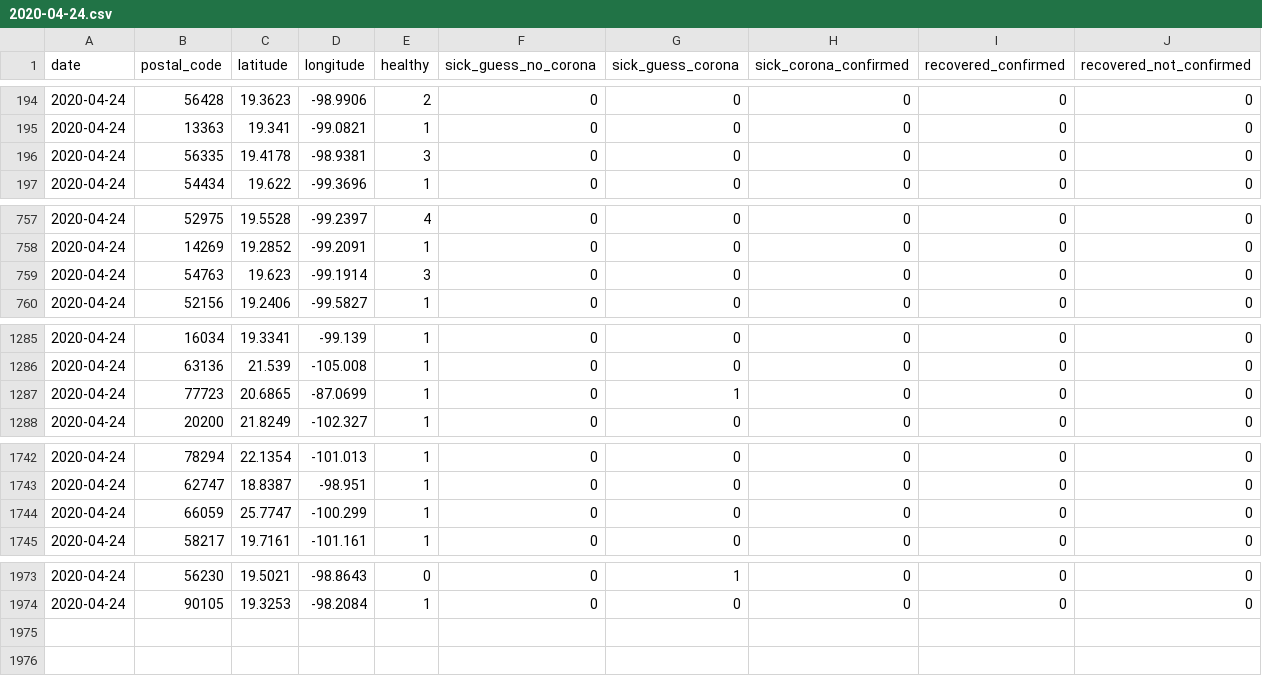
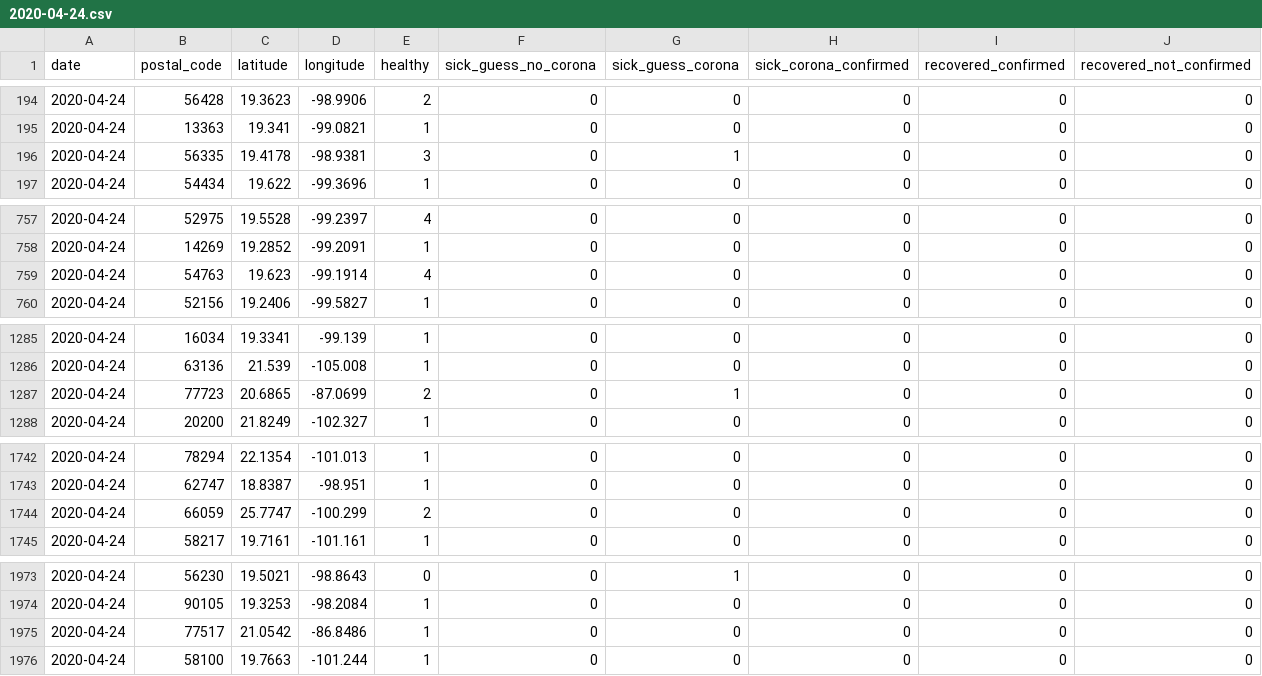
Before and after one commit to ch-covid-19/datasets-mex, a CSV file: daily-reports/2020-04-24.csv, drawn as a sheet; only a part is shown, gaps mark what is left out.

```diff
--- a/daily-reports/2020-04-24.csv
+++ b/daily-reports/2020-04-24.csv
@@ -195,3 +195,3 @@ date,postal_code,latitude,longitude,healthy,sick_guess_no_corona,sick_guess_coro
 2020-04-24,13363,19.341,-99.0821,1,0,0,0,0,0
-2020-04-24,56335,19.4178,-98.9381,3,0,0,0,0,0
+2020-04-24,56335,19.4178,-98.9381,3,0,1,0,0,0
 2020-04-24,54434,19.622,-99.3696,1,0,0,0,0,0
@@ -758,3 +758,3 @@ date,postal_code,latitude,longitude,healthy,sick_guess_no_corona,sick_guess_coro
 2020-04-24,14269,19.2852,-99.2091,1,0,0,0,0,0
-2020-04-24,54763,19.623,-99.1914,3,0,0,0,0,0
+2020-04-24,54763,19.623,-99.1914,4,0,0,0,0,0
 2020-04-24,52156,19.2406,-99.5827,1,0,0,0,0,0
@@ -1286,3 +1286,3 @@ date,postal_code,latitude,longitude,healthy,sick_guess_no_corona,sick_guess_coro
 2020-04-24,63136,21.539,-105.008,1,0,0,0,0,0
-2020-04-24,77723,20.6865,-87.0699,1,0,1,0,0,0
+2020-04-24,77723,20.6865,-87.0699,2,0,1,0,0,0
 2020-04-24,20200,21.8249,-102.327,1,0,0,0,0,0
@@ -1743,3 +1743,3 @@ date,postal_code,latitude,longitude,healthy,sick_guess_no_corona,sick_guess_coro
 2020-04-24,62747,18.8387,-98.951,1,0,0,0,0,0
-2020-04-24,66059,25.7747,-100.299,1,0,0,0,0,0
+2020-04-24,66059,25.7747,-100.299,2,0,0,0,0,0
 2020-04-24,58217,19.7161,-101.161,1,0,0,0,0,0
@@ -1974 +1974,3 @@ date,postal_code,latitude,longitude,healthy,sick_guess_no_corona,sick_guess_coro
 2020-04-24,90105,19.3253,-98.2084,1,0,0,0,0,0
+2020-04-24,77517,21.0542,-86.8486,1,0,0,0,0,0
+2020-04-24,58100,19.7663,-101.244,1,0,0,0,0,0
```
Also changed, not shown: 3 other files.
